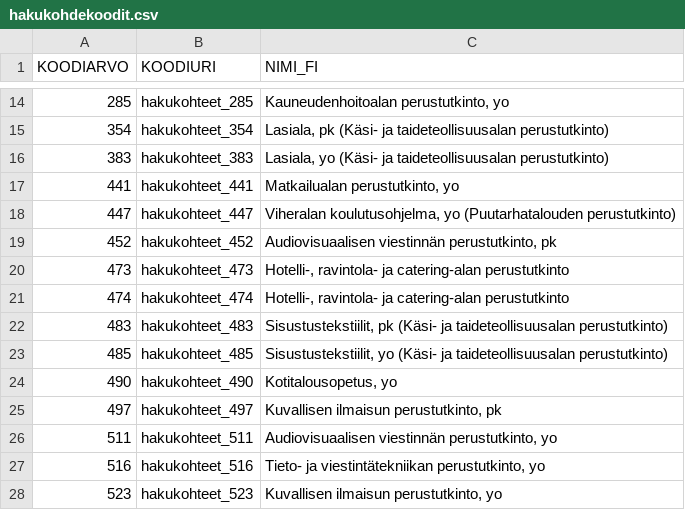
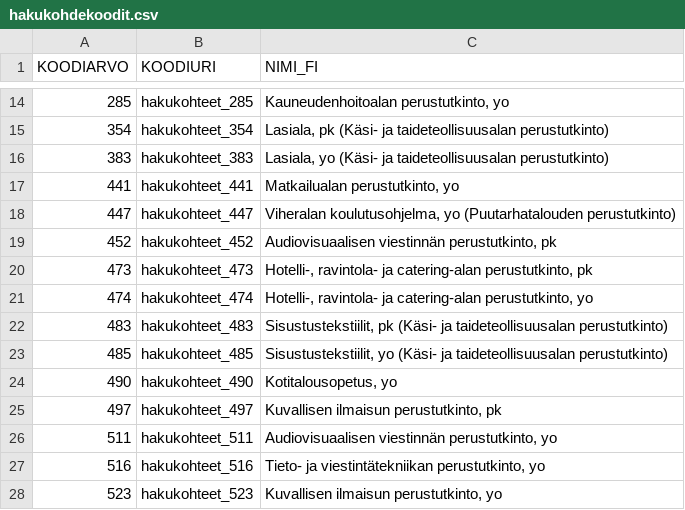
Before and after one commit to Opetushallitus/valintaperusteet, a CSV file: valintaperusteet-service/src/main/resources/hakukohdekoodit/hakukohdekoodit.csv, drawn as a sheet; only a part is shown, gaps mark what is left out.

Commit message:
Korjattu valintaryhmien nimet

```diff
--- a/valintaperusteet-service/src/main/resources/hakukohdekoodit/hakukohdekoodit.csv
+++ b/valintaperusteet-service/src/main/resources/hakukohdekoodit/hakukohdekoodit.csv
@@ -19,4 +19,4 @@ KOODIARVO;KOODIURI;NIMI_FI
 452;hakukohteet_452;Audiovisuaalisen viestinnän perustutkinto, pk
-473;hakukohteet_473;Hotelli-, ravintola- ja catering-alan perustutkinto
-474;hakukohteet_474;Hotelli-, ravintola- ja catering-alan perustutkinto
+473;hakukohteet_473;Hotelli-, ravintola- ja catering-alan perustutkinto, pk
+474;hakukohteet_474;Hotelli-, ravintola- ja catering-alan perustutkinto, yo
 483;hakukohteet_483;Sisustustekstiilit, pk (Käsi- ja taideteollisuusalan perustutkinto)
```
